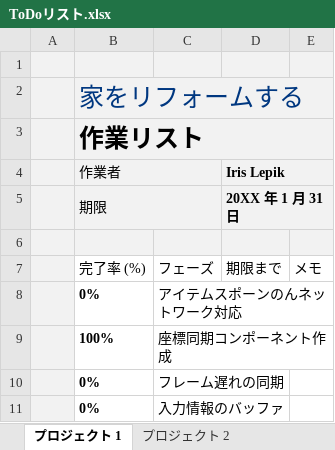
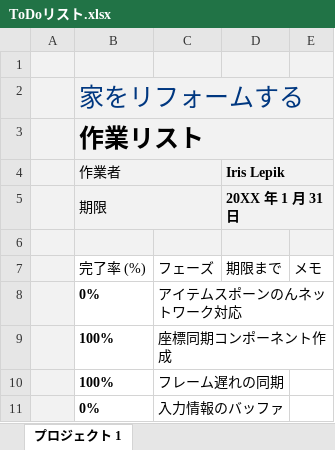
Before and after one commit to yama2904/DroneFrontier, an Excel workbook: ToDoリスト.xlsx, sheet プロジェクト 1, drawn as a sheet; values as stored, in another font and other column widths than the file's, no borders; charts and pictures and conditional formats and table styles not drawn; the diff names each change by its address in the sheet, - before the commit and + after, or states it on an @@ line.

```diff
--- a/ToDoリスト.xlsx (sheet プロジェクト 1)
+++ b/ToDoリスト.xlsx (sheet プロジェクト 1)
-sheet tab: プロジェクト 2
-B10 (作業者): 0%
+B10 (作業者): 100%
```
Also changed, not shown: other sheet tabs, charts or pictures, 1 other file.
